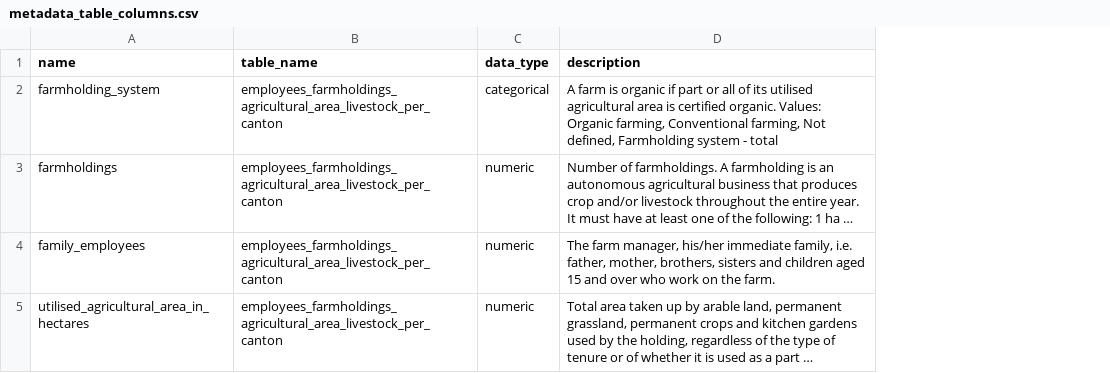
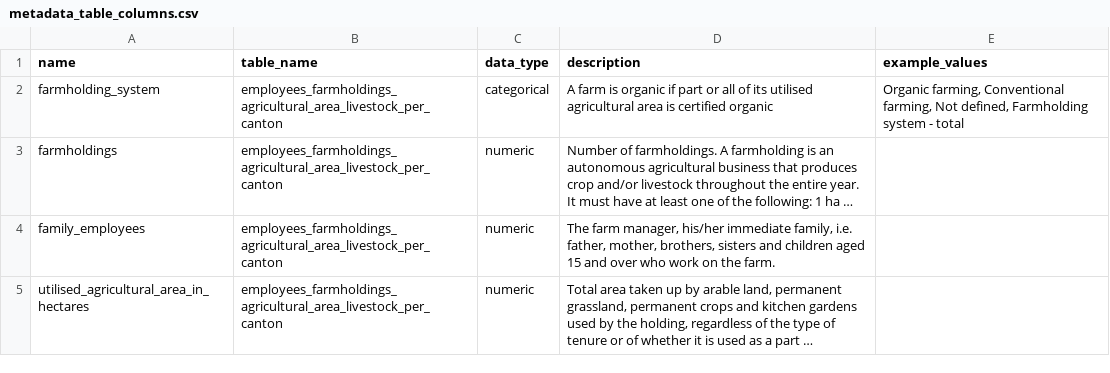
Before and after one commit to statistikZH/statbotData, a CSV file: pipelines/A15/metadata_table_columns.csv, drawn as a sheet; long unchanged cells end in …; the diff names each change by its address in the sheet, - before the commit and + after, or states it on an @@ line.

Commit message:
feat(A15): add example values in colums metadata

```diff
--- a/pipelines/A15/metadata_table_columns.csv
+++ b/pipelines/A15/metadata_table_columns.csv
+column E (example_values), row 2: Organic farming, Conventional farming, Not defined, Farmholding system - total
-D2 (description): …is certified organic. Values: Organic farming, Conventional farming, Not defined, Farmholding system - total
+D2 (description): …is certified organic
```
